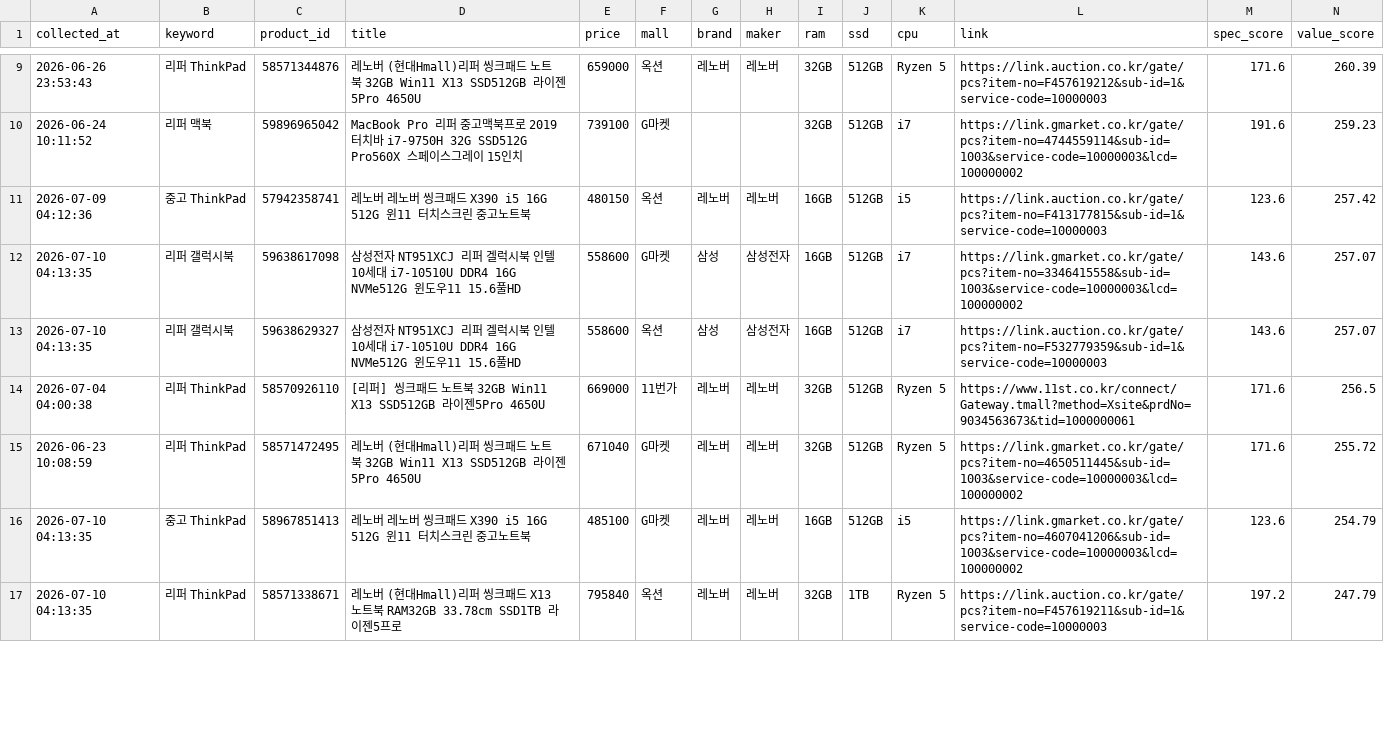
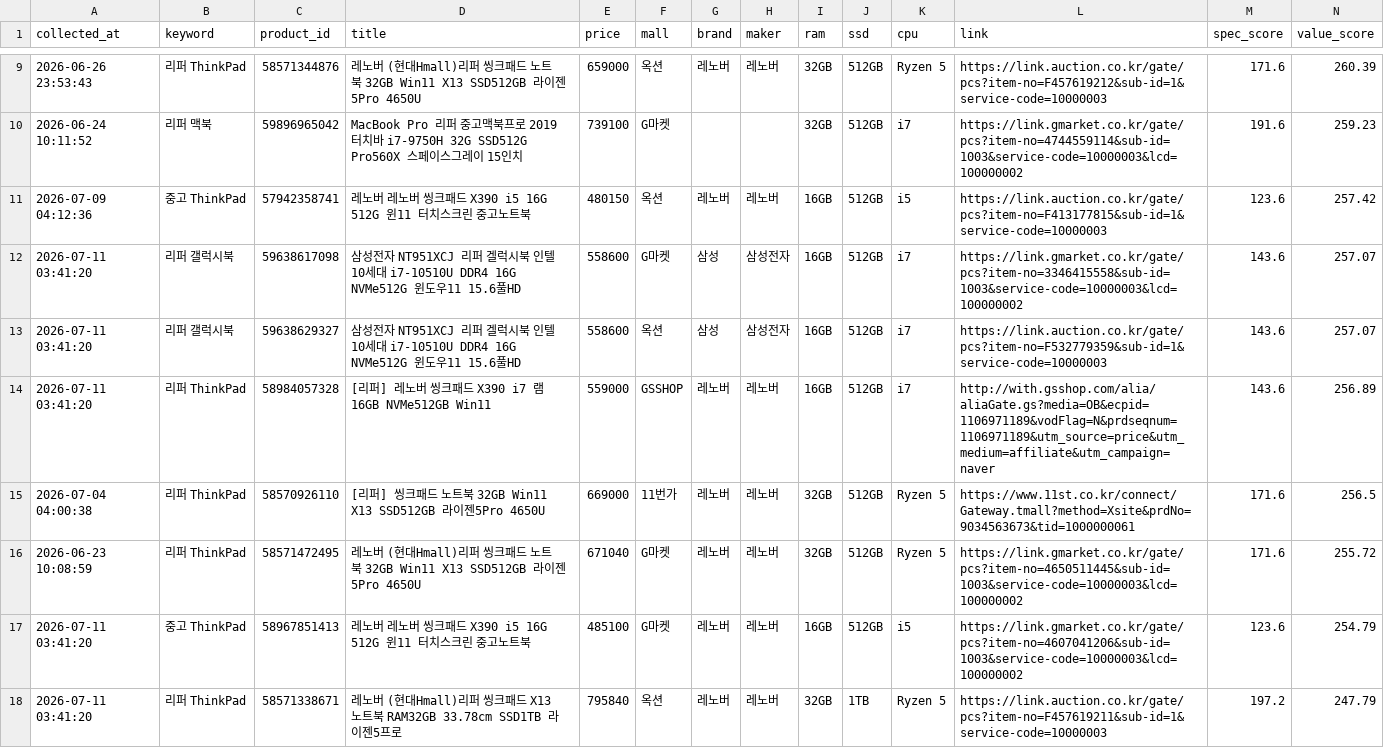
Before and after one commit to yunhappa/refurb-laptop-tracker, a CSV file: scored_candidates.csv, drawn as a sheet; only a part is shown, gaps mark what is left out; the diff covers the shown part only.

```diff
--- a/scored_candidates.csv
+++ b/scored_candidates.csv
@@ -11,7 +11,8 @@
 2026-07-09 04:12:36,중고 ThinkPad,57942358741,레노버 레노버 씽크패드 X390 i5 16G 512G 윈11 터치스크린 중고노트북,480150,옥션,레노버,레노버,16GB,512GB,i5,https://link.auction.co.kr/gate/pcs?item-no=F413177815&sub-id=1&service-code=10000003,123.6,257.42
-2026-07-10 04:13:35,리퍼 갤럭시북,59638617098,삼성전자 NT951XCJ 리퍼 겔럭시북 인텔10세대 i7-10510U DDR4 16G NVMe512G 윈도우11 15.6풀HD,558600,G마켓,삼성,삼성전자,16GB,512GB,i7,https://link.gmarket.co.kr/gate/pcs?item-no=3346415558&sub-id=1003&service-code=10000003&lcd=100000002,143.6,257.07
-2026-07-10 04:13:35,리퍼 갤럭시북,59638629327,삼성전자 NT951XCJ 리퍼 겔럭시북 인텔10세대 i7-10510U DDR4 16G NVMe512G 윈도우11 15.6풀HD,558600,옥션,삼성,삼성전자,16GB,512GB,i7,https://link.auction.co.kr/gate/pcs?item-no=F532779359&sub-id=1&service-code=10000003,143.6,257.07
+2026-07-11 03:41:20,리퍼 갤럭시북,59638617098,삼성전자 NT951XCJ 리퍼 겔럭시북 인텔10세대 i7-10510U DDR4 16G NVMe512G 윈도우11 15.6풀HD,558600,G마켓,삼성,삼성전자,16GB,512GB,i7,https://link.gmarket.co.kr/gate/pcs?item-no=3346415558&sub-id=1003&service-code=10000003&lcd=100000002,143.6,257.07
+2026-07-11 03:41:20,리퍼 갤럭시북,59638629327,삼성전자 NT951XCJ 리퍼 겔럭시북 인텔10세대 i7-10510U DDR4 16G NVMe512G 윈도우11 15.6풀HD,558600,옥션,삼성,삼성전자,16GB,512GB,i7,https://link.auction.co.kr/gate/pcs?item-no=F532779359&sub-id=1&service-code=10000003,143.6,257.07
+2026-07-11 03:41:20,리퍼 ThinkPad,58984057328,[리퍼] 레노버 씽크패드 X390 i7 램16GB NVMe512GB Win11,559000,GSSHOP,레노버,레노버,16GB,512GB,i7,http://with.gsshop.com/alia/aliaGate.gs?media=OB&ecpid=1106971189&vodFlag=N&prdseqnum=1106971189&utm_source=price&utm_medium=affiliate&utm_campaign=naver,143.6,256.89
 2026-07-04 04:00:38,리퍼 ThinkPad,58570926110,[리퍼] 씽크패드 노트북 32GB Win11 X13 SSD512GB 라이젠5Pro 4650U,669000,11번가,레노버,레노버,32GB,512GB,Ryzen 5,https://www.11st.co.kr/connect/Gateway.tmall?method=Xsite&prdNo=9034563673&tid=1000000061,171.6,256.5
 2026-06-23 10:08:59,리퍼 ThinkPad,58571472495,레노버 (현대Hmall)리퍼 씽크패드 노트북 32GB Win11 X13 SSD512GB 라이젠5Pro 4650U,671040,G마켓,레노버,레노버,32GB,512GB,Ryzen 5,https://link.gmarket.co.kr/gate/pcs?item-no=4650511445&sub-id=1003&service-code=10000003&lcd=100000002,171.6,255.72
-2026-07-10 04:13:35,중고 ThinkPad,58967851413,레노버 레노버 씽크패드 X390 i5 16G 512G 윈11 터치스크린 중고노트북,485100,G마켓,레노버,레노버,16GB,512GB,i5,https://link.gmarket.co.kr/gate/pcs?item-no=4607041206&sub-id=1003&service-code=10000003&lcd=100000002,123.6,254.79
-2026-07-10 04:13:35,리퍼 ThinkPad,58571338671,레노버 (현대Hmall)리퍼 씽크패드 X13 노트북 RAM32GB 33.78cm SSD1TB 라이젠5프로,795840,옥션,레노버,레노버,32GB,1TB,Ryzen 5,https://link.auction.co.kr/gate/pcs?item-no=F457619211&sub-id=1&service-code=10000003,197.2,247.79
+2026-07-11 03:41:20,중고 ThinkPad,58967851413,레노버 레노버 씽크패드 X390 i5 16G 512G 윈11 터치스크린 중고노트북,485100,G마켓,레노버,레노버,16GB,512GB,i5,https://link.gmarket.co.kr/gate/pcs?item-no=4607041206&sub-id=1003&service-code=10000003&lcd=100000002,123.6,254.79
+2026-07-11 03:41:20,리퍼 ThinkPad,58571338671,레노버 (현대Hmall)리퍼 씽크패드 X13 노트북 RAM32GB 33.78cm SSD1TB 라이젠5프로,795840,옥션,레노버,레노버,32GB,1TB,Ryzen 5,https://link.auction.co.kr/gate/pcs?item-no=F457619211&sub-id=1&service-code=10000003,197.2,247.79
```
Also changed, not shown: 1 added row, 1 removed row and 37 edited cells elsewhere in this file, best_by_model.csv, buy_timing_result.csv, 3 other files.
